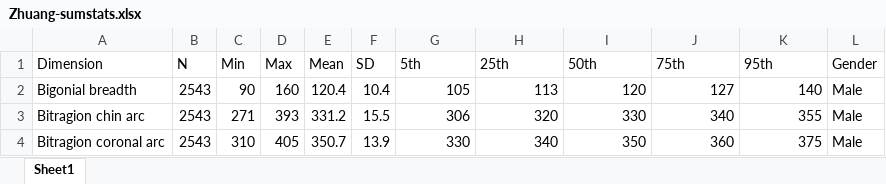
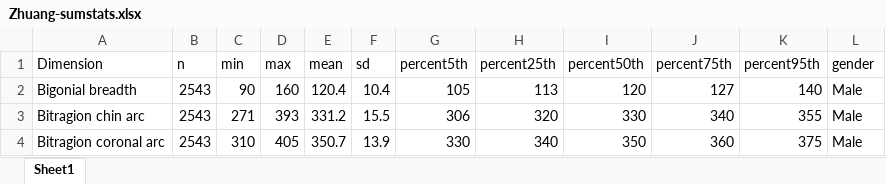
Before and after one commit to kayna-hobbs-murphy/headscan_dissertation, an Excel workbook: Zhuang-sumstats.xlsx, sheet Sheet1, drawn as a sheet; only a part is shown; values as stored, in another font and other column widths than the file's, no borders; removed rows and columns are numbered as before the commit, all else as after; the diff names each change by its address in the sheet, - before the commit and + after, or states it on an @@ line.

```diff
--- a/Zhuang-sumstats.xlsx (sheet Sheet1)
+++ b/Zhuang-sumstats.xlsx (sheet Sheet1)
-row 1: Dimension | N | Min | Max | Mean | SD | 5th | 25th | 50th | 75th | 95th | Gender
+row 1: Dimension | n | min | max | mean | sd | percent5th | percent25th | percent50th | percent75th | percent95th | gender
```
Also changed, not shown: 1 other file.
